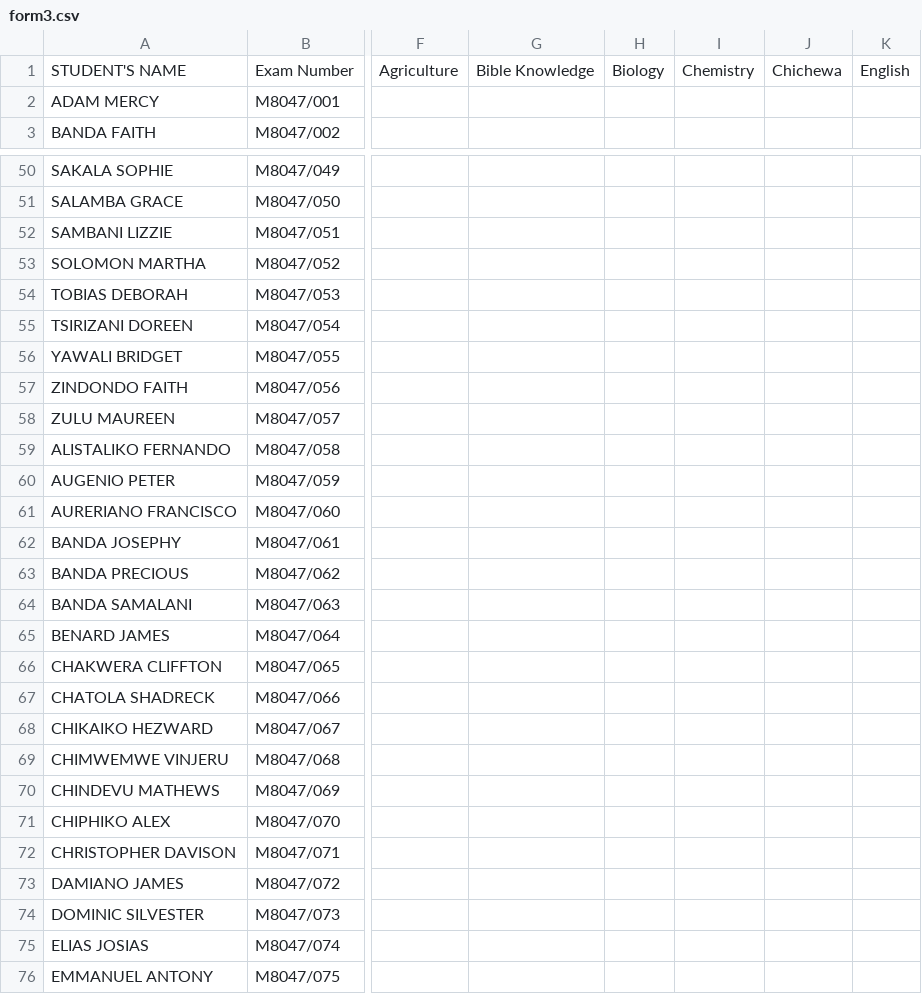
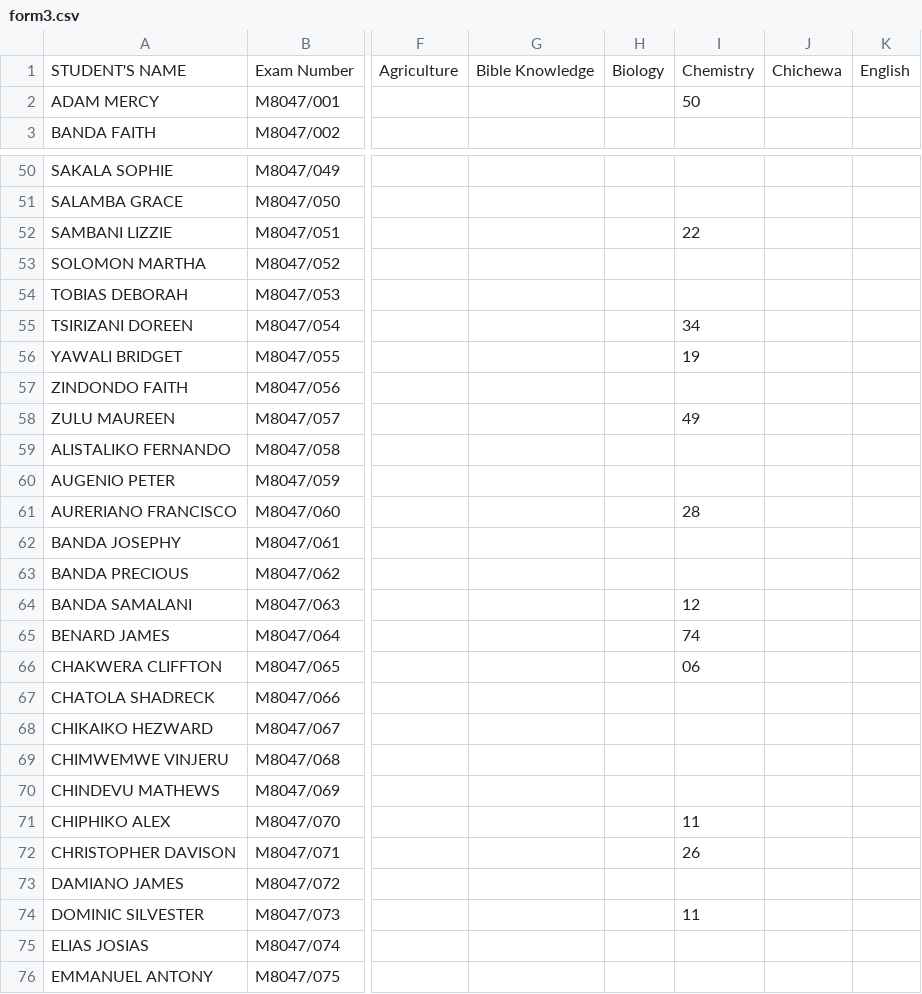
Before and after one commit to magawass/m1, a CSV file: form3.csv, drawn as a sheet; only a part is shown, gaps mark what is left out; the diff covers the shown part only; the diff names each change by its address in the sheet, - before the commit and + after, or states it on an @@ line.

Commit message:
Update: form3 - Chemistry (27/07/2026, 16:16:16)

```diff
--- a/form3.csv
+++ b/form3.csv
-I2: (empty)
+I2: 50
-I52: (empty)
+I52: 22
-I55: (empty)
+I55: 34
-I56: (empty)
+I56: 19
-I58: (empty)
+I58: 49
-I61: (empty)
+I61: 28
-I64: (empty)
+I64: 12
-I65: (empty)
+I65: 74
-I66: (empty)
+I66: 06
-I71: (empty)
+I71: 11
-I72: (empty)
+I72: 26
-I74: (empty)
+I74: 11
```
Also changed, not shown: 34 edited cells elsewhere in this file.
